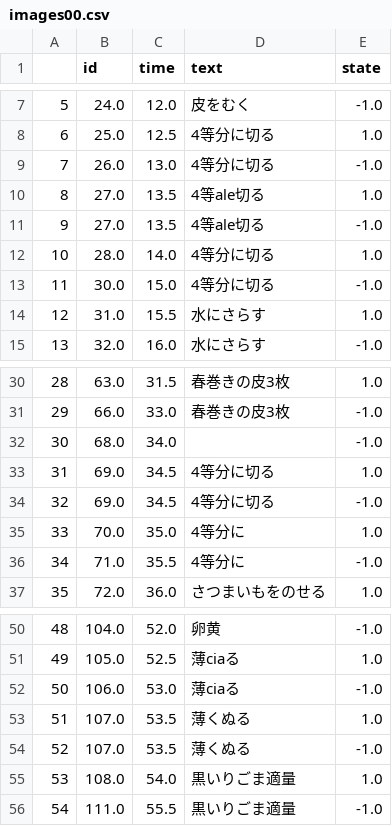
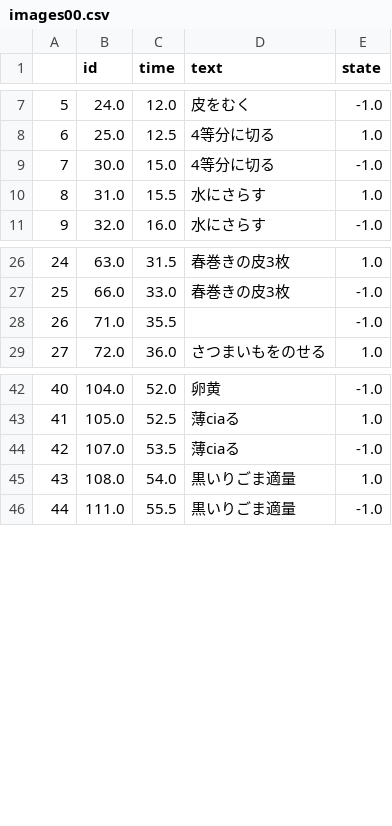
Before and after one commit to wakanapo/movie_devide, a CSV file: data/images00.csv, drawn as a sheet; only a part is shown, gaps mark what is left out; removed rows and columns are numbered as before the commit, all else as after; the diff names each change by its address in the sheet, - before the commit and + after, or states it on an @@ line.

Commit message:
Add data

```diff
--- a/data/images00.csv
+++ b/data/images00.csv
-row 9: 7 | 26.0 | 13.0 | 4等分に切る | -1.0
-row 10: 8 | 27.0 | 13.5 | 4等ale切る | 1.0
-row 11: 9 | 27.0 | 13.5 | 4等ale切る | -1.0
-row 12: 10 | 28.0 | 14.0 | 4等分に切る | 1.0
@@ column A renumbered from row 9 down @@
-row 32: 30 | 68.0 | 34.0 |  | -1.0
-row 33: 31 | 69.0 | 34.5 | 4等分に切る | 1.0
-row 34: 32 | 69.0 | 34.5 | 4等分に切る | -1.0
-row 35: 33 | 70.0 | 35.0 | 4等分に | 1.0
-D28 (text): 4等分に
+D28 (text): (empty)
-row 52: 50 | 106.0 | 53.0 | 薄ciaる | -1.0
-row 53: 51 | 107.0 | 53.5 | 薄くぬる | 1.0
-D44 (text): 薄くぬる
+D44 (text): 薄ciaる
```
